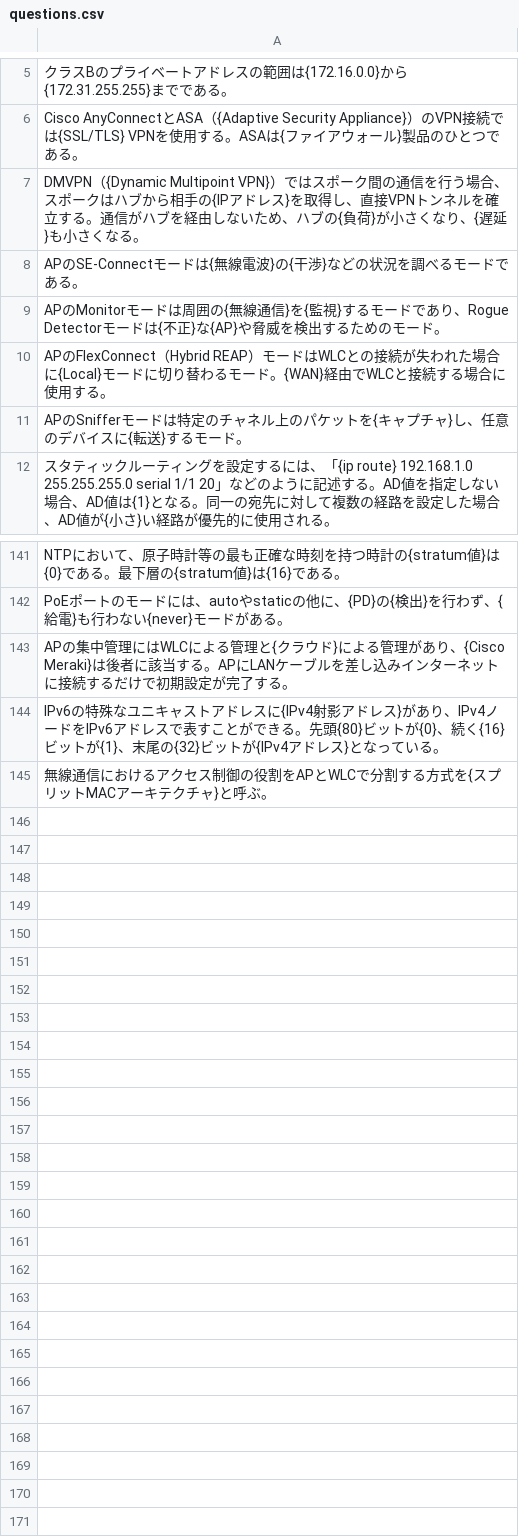
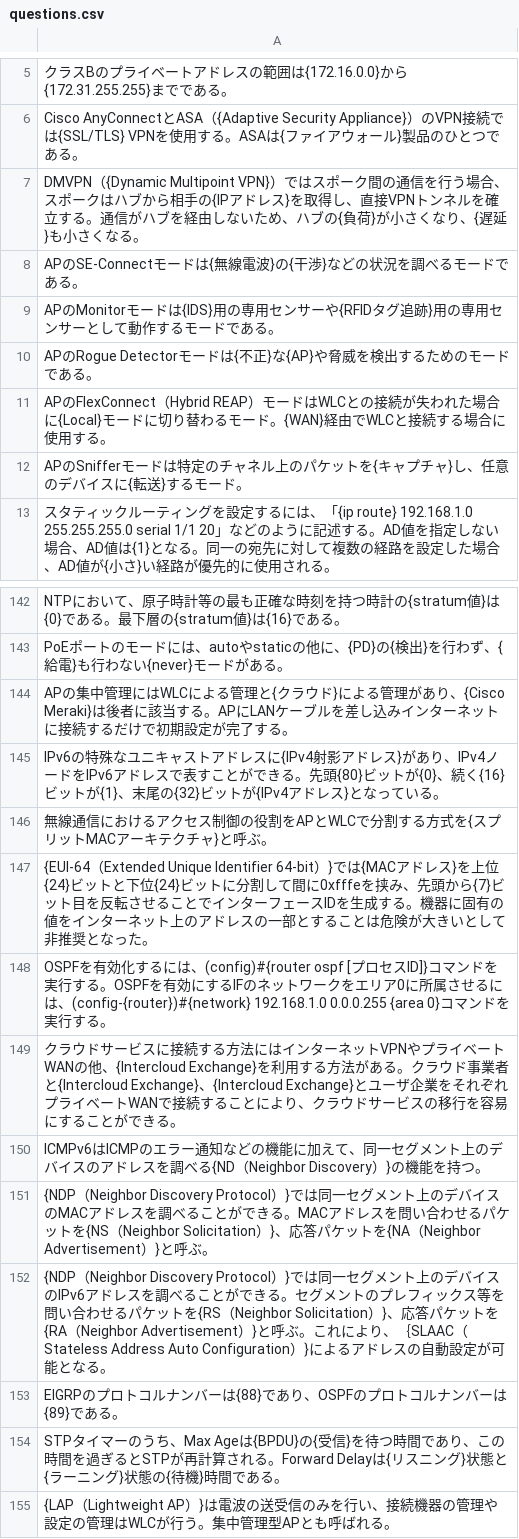
Before and after one commit to log2-2/-fill-in-the-blank-questions, a CSV file: questions.csv, drawn as a sheet; only a part is shown, gaps mark what is left out.

Commit message:
Update questions.csv

```diff
--- a/questions.csv
+++ b/questions.csv
@@ -8,3 +8,4 @@ DMVPN（{Dynamic Multipoint VPN}）ではスポーク間の通信を行う場合
 APのSE-Connectモードは{無線電波}の{干渉}などの状況を調べるモードである。
-APのMonitorモードは周囲の{無線通信}を{監視}するモードであり、Rogue Detectorモードは{不正}な{AP}や脅威を検出するためのモード。
+APのMonitorモードは{IDS}用の専用センサーや{RFIDタグ追跡}用の専用センサーとして動作するモードである。
+APのRogue Detectorモードは{不正}な{AP}や脅威を検出するためのモードである。
 APのFlexConnect（Hybrid REAP）モードはWLCとの接続が失われた場合に{Local}モードに切り替わるモード。{WAN}経由でWLCと接続する場合に使用する。
@@ -145 +146,10 @@ IPv6の特殊なユニキャストアドレスに{IPv4射影アドレス}があ
 無線通信におけるアクセス制御の役割をAPとWLCで分割する方式を{スプリットMACアーキテクチャ}と呼ぶ。
+{EUI-64（Extended Unique Identifier 64-bit）}では{MACアドレス}を上位{24}ビットと下位{24}ビットに分割して間に0xfffeを挟み、先頭から{7}ビット目を反転させることでインターフェースIDを生成する。機器に固有の値をインターネット上のアドレスの一部とすることは危険が大きいとして非推奨となった。
+OSPFを有効化するには、(config)#{router ospf [プロセスID]}コマンドを実行する。OSPFを有効にするIFのネットワークをエリア0に所属させるには、(config-{router})#{network} 192.168.1.0 0.0.0.255 {area 0}コマンドを実行する。
+クラウドサービスに接続する方法にはインターネットVPNやプライベートWANの他、{Intercloud Exchange}を利用する方法がある。クラウド事業者と{Intercloud Exchange}、{Intercloud Exchange}とユーザ企業をそれぞれプライベートWANで接続することにより、クラウドサービスの移行を容易にすることができる。
+ICMPv6はICMPのエラー通知などの機能に加えて、同一セグメント上のデバイスのアドレスを調べる{ND（Neighbor Discovery）}の機能を持つ。
+{NDP（Neighbor Discovery Protocol）}では同一セグメント上のデバイスのMACアドレスを調べることができる。MACアドレスを問い合わせるパケットを{NS（Neighbor Solicitation）}、応答パケットを{NA（Neighbor Advertisement）}と呼ぶ。
+{NDP（Neighbor Discovery Protocol）}では同一セグメント上のデバイスのIPv6アドレスを調べることができる。セグメントのプレフィックス等を問い合わせるパケットを{RS（Neighbor Solicitation）}、応答パケットを{RA（Neighbor Advertisement）}と呼ぶ。これにより、｛SLAAC（Stateless Address Auto Configuration）}によるアドレスの自動設定が可能となる。
+EIGRPのプロトコルナンバーは{88}であり、OSPFのプロトコルナンバーは{89}である。
+STPタイマーのうち、Max Ageは{BPDU}の{受信}を待つ時間であり、この時間を過ぎるとSTPが再計算される。Forward Delayは{リスニング}状態と{ラーニング}状態の{待機}時間である。
+{LAP（Lightweight AP）}は電波の送受信のみを行い、接続機器の管理や設定の管理はWLCが行う。集中管理型APとも呼ばれる。
```
